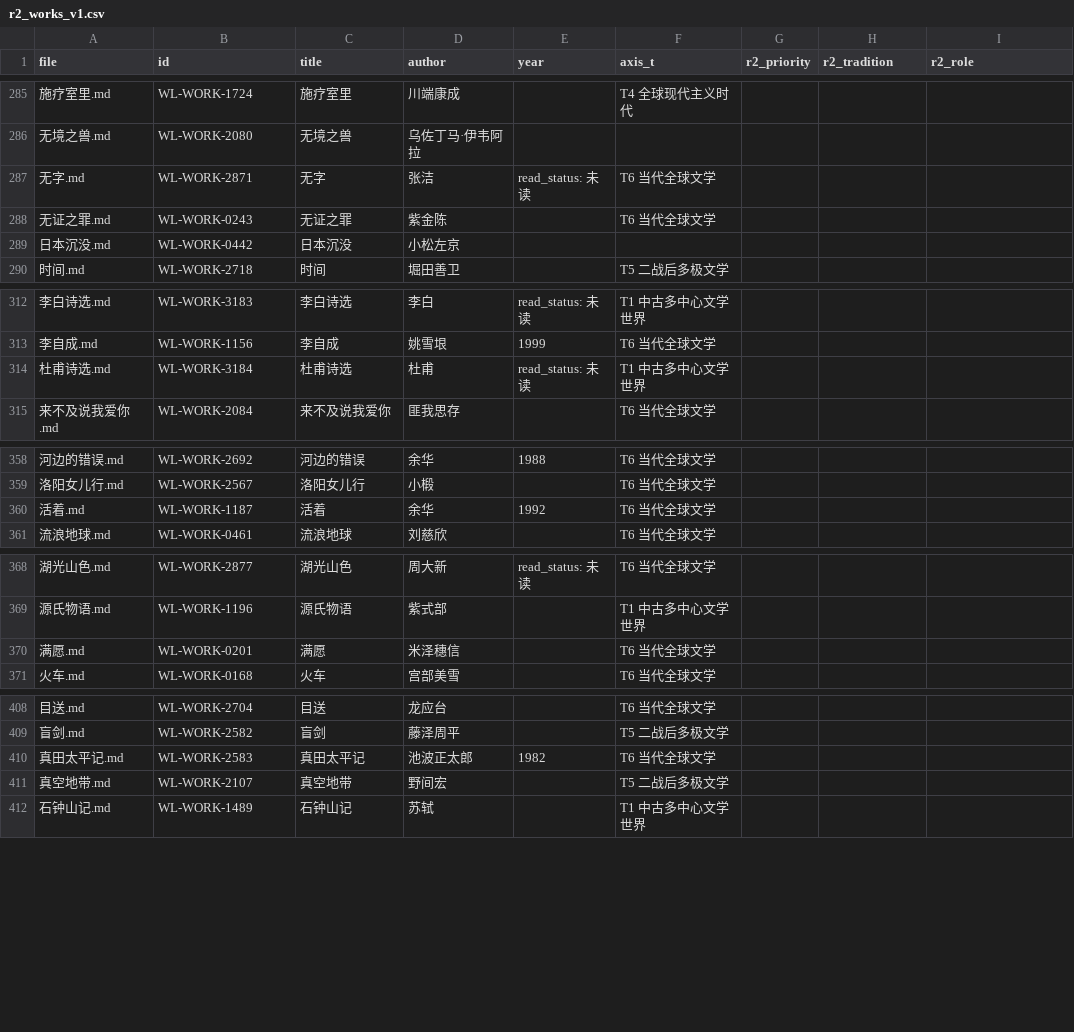
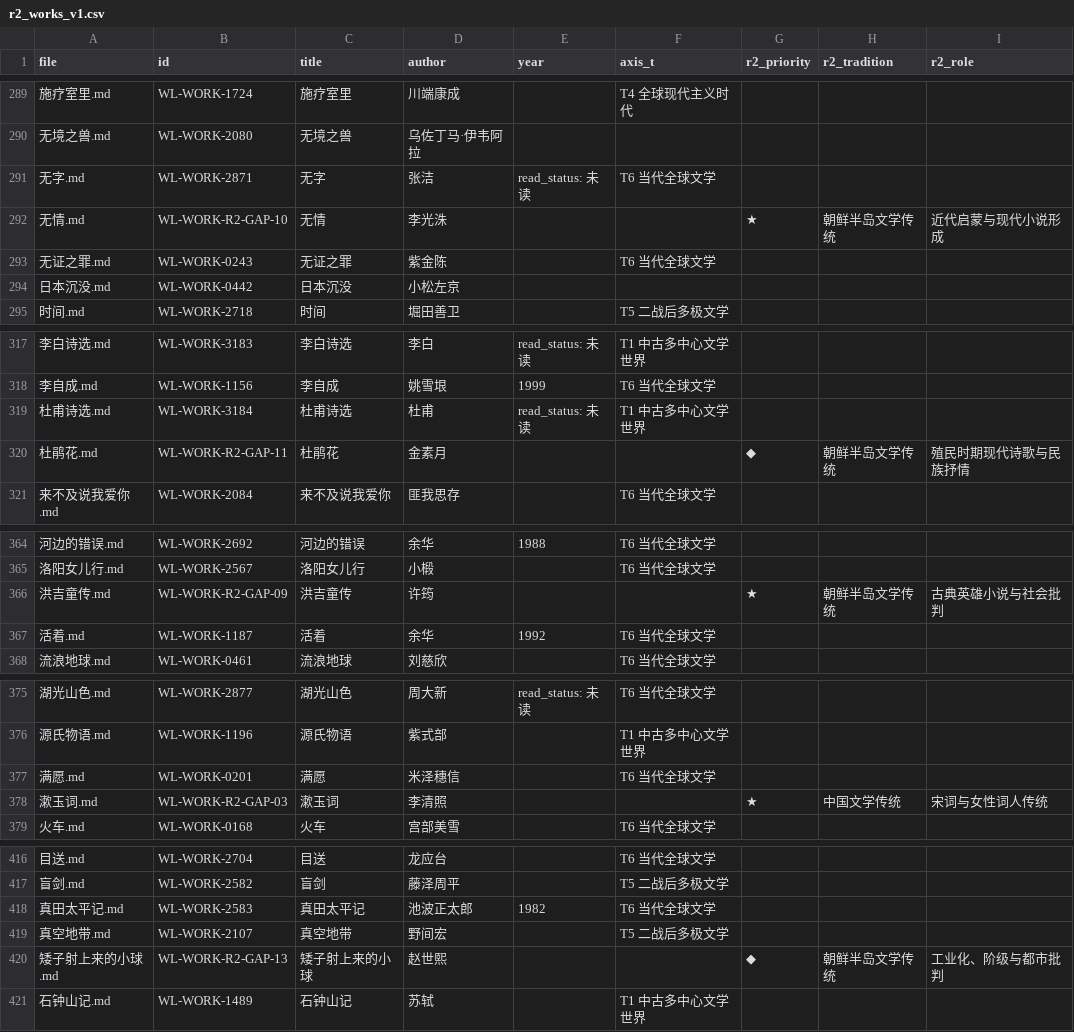
Before and after one commit to cxjchelsea/worldForMe, a CSV file: 个人通识知识系统_v2_A2/30 世界文学/_audit/r_axis_r2/r2_works_v1.csv, drawn as a sheet; only a part is shown, gaps mark what is left out; the diff covers the shown part only; the diff names each change by its address in the sheet, - before the commit and + after, or states it on an @@ line.

```diff
--- a/个人通识知识系统_v2_A2/30 世界文学/_audit/r_axis_r2/r2_works_v1.csv
+++ b/个人通识知识系统_v2_A2/30 世界文学/_audit/r_axis_r2/r2_works_v1.csv
+row 292: 无情.md | WL-WORK-R2-GAP-10 | 无情 | 李光洙 |  |  | ★ | 朝鲜半岛文学传统 | 近代启蒙与现代小说形成
+row 320: 杜鹃花.md | WL-WORK-R2-GAP-11 | 杜鹃花 | 金素月 |  |  | ◆ | 朝鲜半岛文学传统 | 殖民时期现代诗歌与民族抒情
+row 366: 洪吉童传.md | WL-WORK-R2-GAP-09 | 洪吉童传 | 许筠 |  |  | ★ | 朝鲜半岛文学传统 | 古典英雄小说与社会批判
+row 378: 漱玉词.md | WL-WORK-R2-GAP-03 | 漱玉词 | 李清照 |  |  | ★ | 中国文学传统 | 宋词与女性词人传统
+row 420: 矮子射上来的小球.md | WL-WORK-R2-GAP-13 | 矮子射上来的小球 | 赵世熙 |  |  | ◆ | 朝鲜半岛文学传统 | 工业化、阶级与都市批判
```
Also changed, not shown: 8 added rows elsewhere in this file, 个人通识知识系统_v2_A2/30 世界文学/_audit/r_axis_r2/r2_structural_slots_v1.csv, 16 other files.
